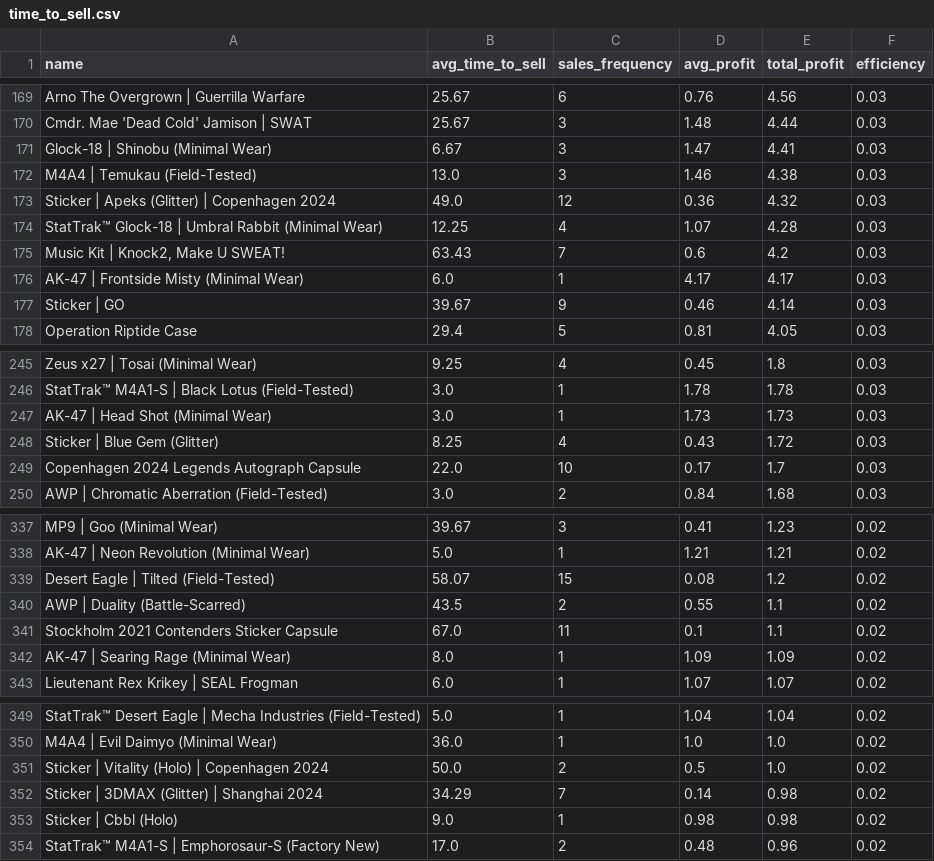
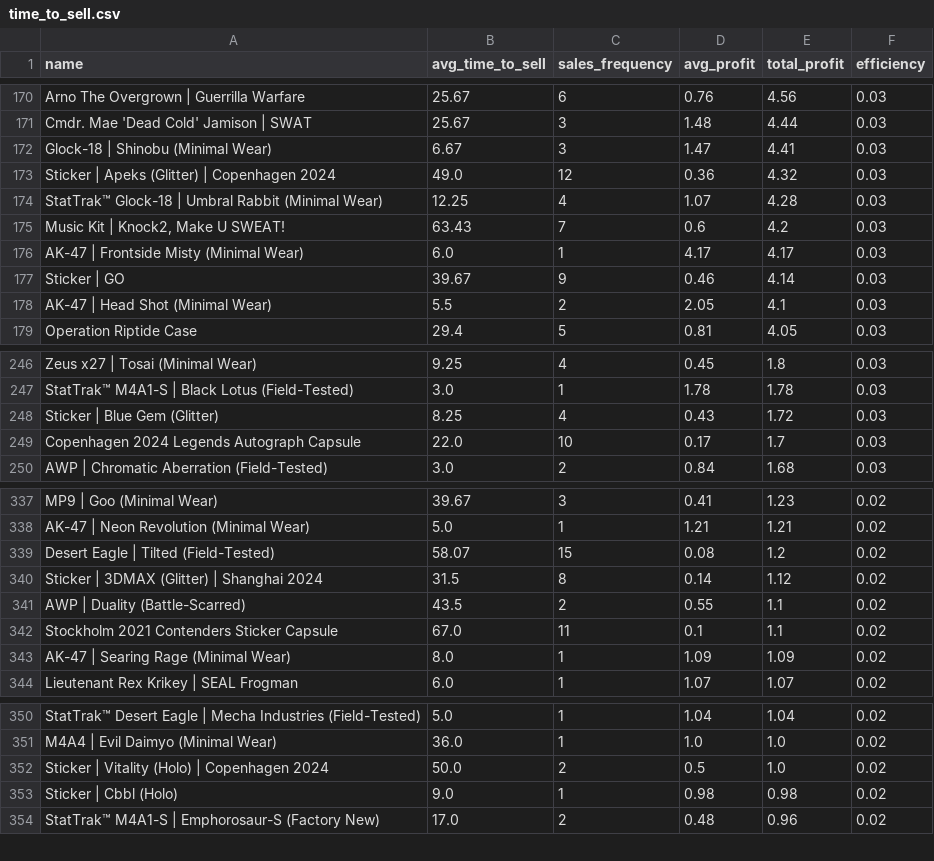
Before and after one commit to enesx44/skinbaron-trading-bot-v3, a CSV file: generated_files/analytics/time_to_sell.csv, drawn as a sheet; only a part is shown, gaps mark what is left out; removed rows and columns are numbered as before the commit, all else as after; the diff covers the shown part only; the diff names each change by its address in the sheet, - before the commit and + after, or states it on an @@ line.

```diff
--- a/generated_files/analytics/time_to_sell.csv
+++ b/generated_files/analytics/time_to_sell.csv
-row 172: M4A4 | Temukau (Field-Tested) | 13.0 | 3 | 1.46 | 4.38 | 0.03
+row 178: AK-47 | Head Shot (Minimal Wear) | 5.5 | 2 | 2.05 | 4.1 | 0.03
-row 247: AK-47 | Head Shot (Minimal Wear) | 3.0 | 1 | 1.73 | 1.73 | 0.03
+row 340: Sticker | 3DMAX (Glitter) | Shanghai 2024 | 31.5 | 8 | 0.14 | 1.12 | 0.02
-row 352: Sticker | 3DMAX (Glitter) | Shanghai 2024 | 34.29 | 7 | 0.14 | 0.98 | 0.02
```
Also changed, not shown: 5 added rows, 4 removed rows and 4 edited cells elsewhere in this file, generated_files/analytics/sold_offers_sorted_by_date_sold.csv, generated_files/analytics/sold_offers_sorted_by_profit.csv, 4 other files.
